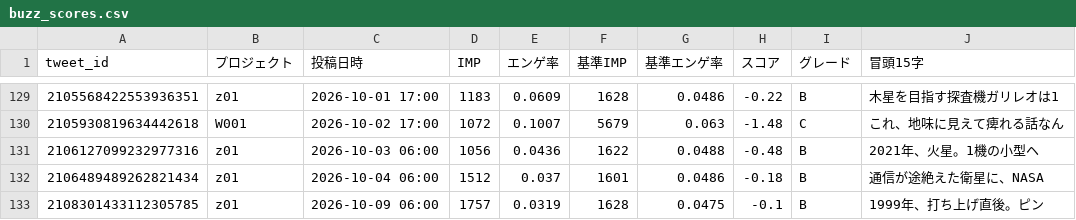
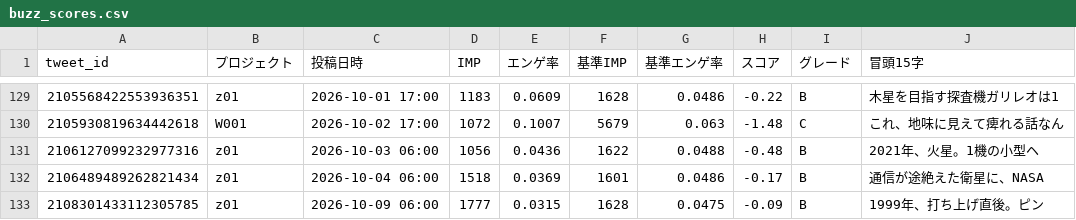
Before and after one commit to useakat/xClaude, a CSV file: logs/buzz_scores.csv, drawn as a sheet; only a part is shown, gaps mark what is left out.

```diff
--- a/logs/buzz_scores.csv
+++ b/logs/buzz_scores.csv
@@ -131,3 +131,3 @@ tweet_id,プロジェクト,投稿日時,IMP,エンゲ率,基準IMP,基準エン
 2106127099232977316,z01,2026-10-03 06:00,1056,0.0436,1622,0.0488,-0.48,B,2021年、火星。1機の小型ヘ
-2106489489262821434,z01,2026-10-04 06:00,1512,0.037,1601,0.0486,-0.18,B,通信が途絶えた衛星に、NASA
-2108301433112305785,z01,2026-10-09 06:00,1757,0.0319,1628,0.0475,-0.1,B,1999年、打ち上げ直後。ピン
+2106489489262821434,z01,2026-10-04 06:00,1518,0.0369,1601,0.0486,-0.17,B,通信が途絶えた衛星に、NASA
+2108301433112305785,z01,2026-10-09 06:00,1777,0.0315,1628,0.0475,-0.09,B,1999年、打ち上げ直後。ピン
```
Also changed, not shown: logs/w001_imp_daily.csv, 1 other file.
